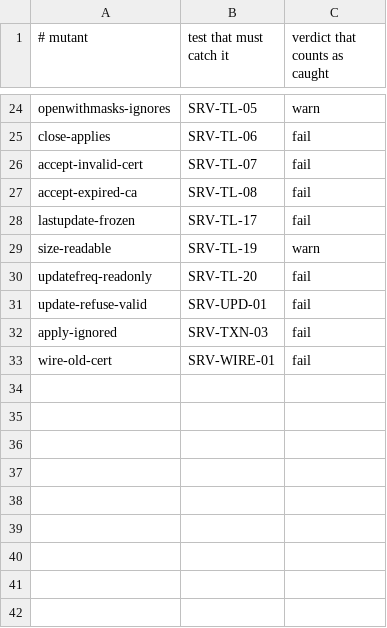
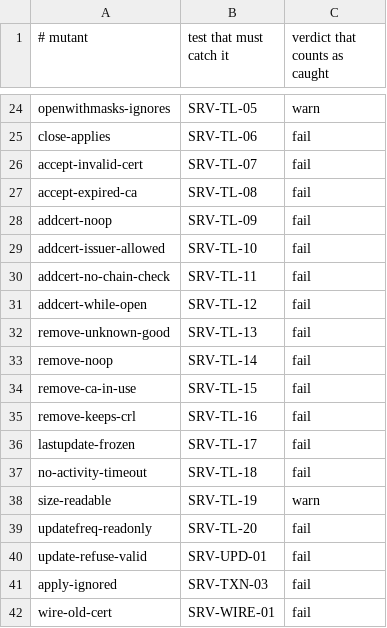
Before and after one commit to Eliasny/OpenGDS, a CSV file: tools/auditor/profile_server/expected/mutants.csv, drawn as a sheet; only a part is shown, gaps mark what is left out.

```diff
--- a/tools/auditor/profile_server/expected/mutants.csv
+++ b/tools/auditor/profile_server/expected/mutants.csv
@@ -27,3 +27,12 @@ accept-invalid-cert,SRV-TL-07,fail
 accept-expired-ca,SRV-TL-08,fail
+addcert-noop,SRV-TL-09,fail
+addcert-issuer-allowed,SRV-TL-10,fail
+addcert-no-chain-check,SRV-TL-11,fail
+addcert-while-open,SRV-TL-12,fail
+remove-unknown-good,SRV-TL-13,fail
+remove-noop,SRV-TL-14,fail
+remove-ca-in-use,SRV-TL-15,fail
+remove-keeps-crl,SRV-TL-16,fail
 lastupdate-frozen,SRV-TL-17,fail
+no-activity-timeout,SRV-TL-18,fail
 size-readable,SRV-TL-19,warn
```
Also changed, not shown: tools/auditor/profile_server/expected/push_test_server.csv, 9 other files.
